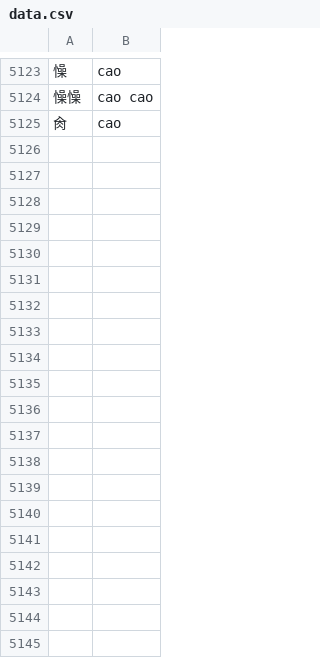
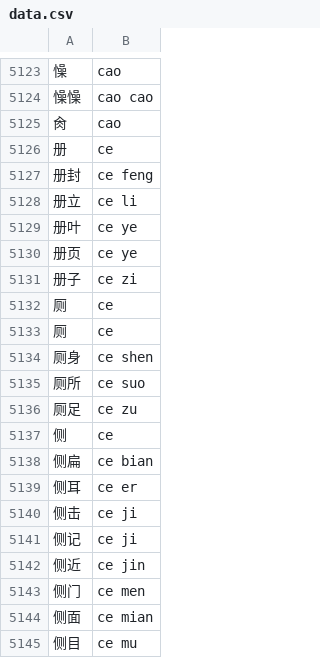
Before and after one commit to Ryvent/rime-ryvent, a CSV file: data.csv, drawn as a sheet; only a part is shown, gaps mark what is left out; the diff covers the shown part only.

Commit message:
feat(data): add words with pinyin "ce"

```diff
--- a/data.csv
+++ b/data.csv
@@ -5125 +5125,21 @@
 肏,cao
+册,ce
+册封,ce feng
+册立,ce li
+册叶,ce ye
+册页,ce ye
+册子,ce zi
+厕,ce
+厕,ce
+厕身,ce shen
+厕所,ce suo
+厕足,ce zu
+侧,ce
+侧扁,ce bian
+侧耳,ce er
+侧击,ce ji
+侧记,ce ji
+侧近,ce jin
+侧门,ce men
+侧面,ce mian
+侧目,ce mu
```
Also changed, not shown: 42 added rows elsewhere in this file.
